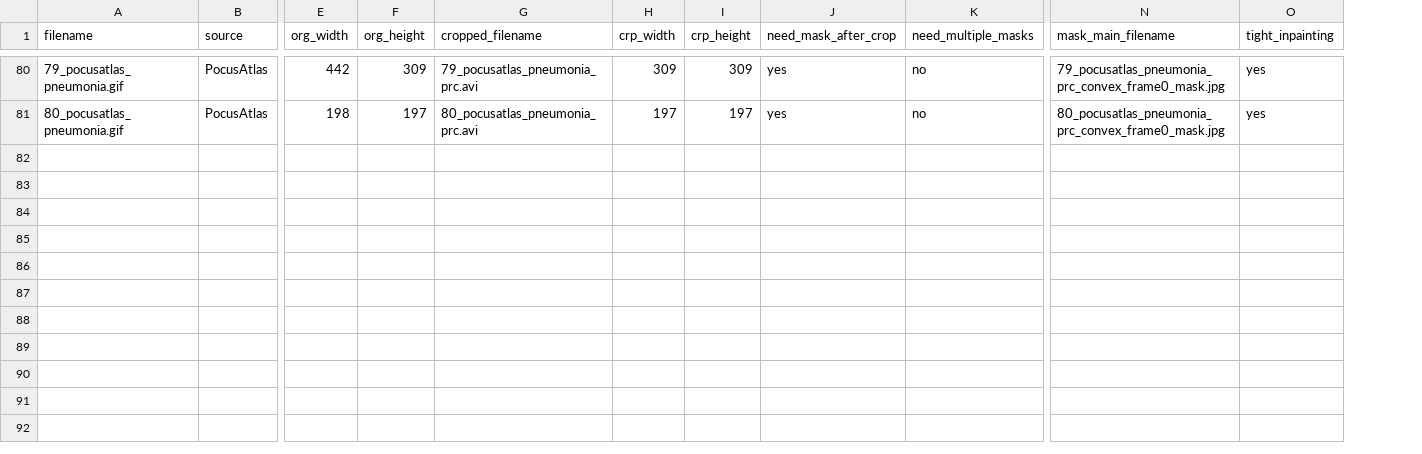
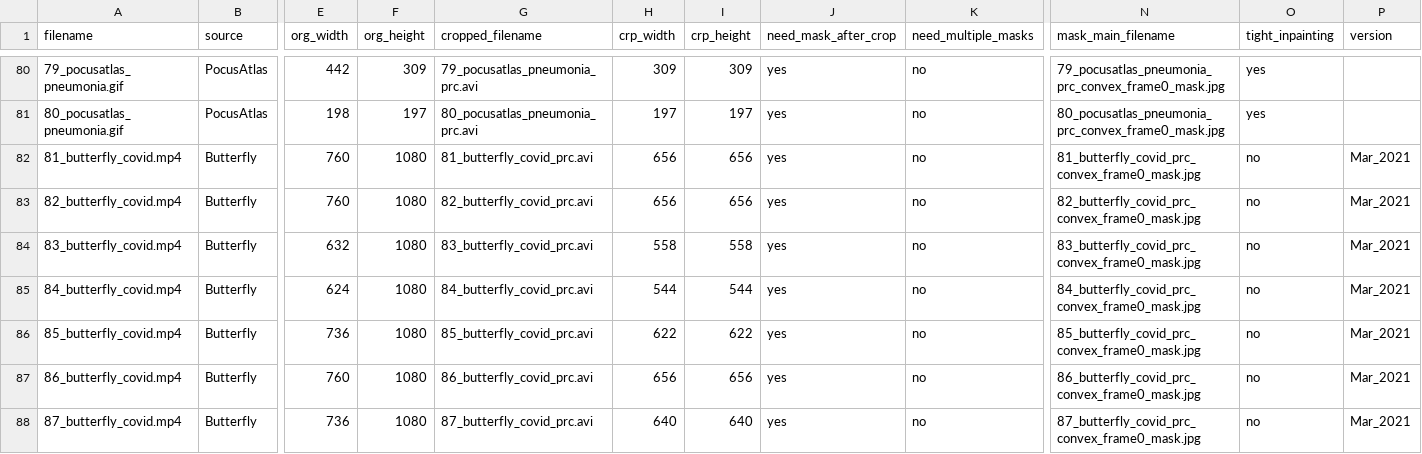
Before and after one commit to nrc-cnrc/COVID-US, a CSV file: utils/mask_metadata.csv, drawn as a sheet; only a part is shown, gaps mark what is left out; rows hold the shown columns only; the diff covers the shown part only; the diff names each change by its address in the sheet, - before the commit and + after, or states it on an @@ line.

```diff
--- a/utils/mask_metadata.csv
+++ b/utils/mask_metadata.csv
+column P (version), empty
+row 82: 81_butterfly_covid.mp4 | Butterfly | 760 | 1080 | 81_butterfly_covid_prc.avi | 656 | 656 | yes | no | 81_butterfly_covid_prc_convex_frame0_mask.jpg | no | Mar_2021
+row 83: 82_butterfly_covid.mp4 | Butterfly | 760 | 1080 | 82_butterfly_covid_prc.avi | 656 | 656 | yes | no | 82_butterfly_covid_prc_convex_frame0_mask.jpg | no | Mar_2021
+row 84: 83_butterfly_covid.mp4 | Butterfly | 632 | 1080 | 83_butterfly_covid_prc.avi | 558 | 558 | yes | no | 83_butterfly_covid_prc_convex_frame0_mask.jpg | no | Mar_2021
+row 85: 84_butterfly_covid.mp4 | Butterfly | 624 | 1080 | 84_butterfly_covid_prc.avi | 544 | 544 | yes | no | 84_butterfly_covid_prc_convex_frame0_mask.jpg | no | Mar_2021
+row 86: 85_butterfly_covid.mp4 | Butterfly | 736 | 1080 | 85_butterfly_covid_prc.avi | 622 | 622 | yes | no | 85_butterfly_covid_prc_convex_frame0_mask.jpg | no | Mar_2021
+row 87: 86_butterfly_covid.mp4 | Butterfly | 760 | 1080 | 86_butterfly_covid_prc.avi | 656 | 656 | yes | no | 86_butterfly_covid_prc_convex_frame0_mask.jpg | no | Mar_2021
+row 88: 87_butterfly_covid.mp4 | Butterfly | 736 | 1080 | 87_butterfly_covid_prc.avi | 640 | 640 | yes | no | 87_butterfly_covid_prc_convex_frame0_mask.jpg | no | Mar_2021
```
Also changed, not shown: 7 added rows elsewhere in this file, utils/video_cropping_metadata.csv, utils/video_files_properties.csv, 18 other files.
